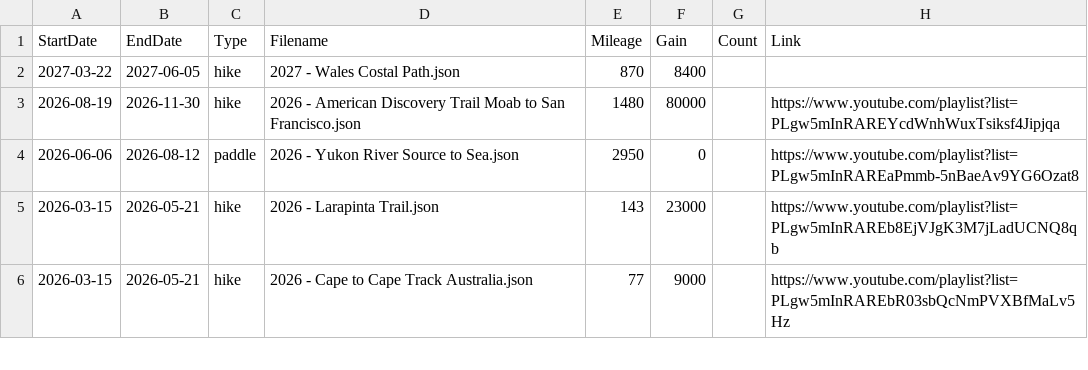
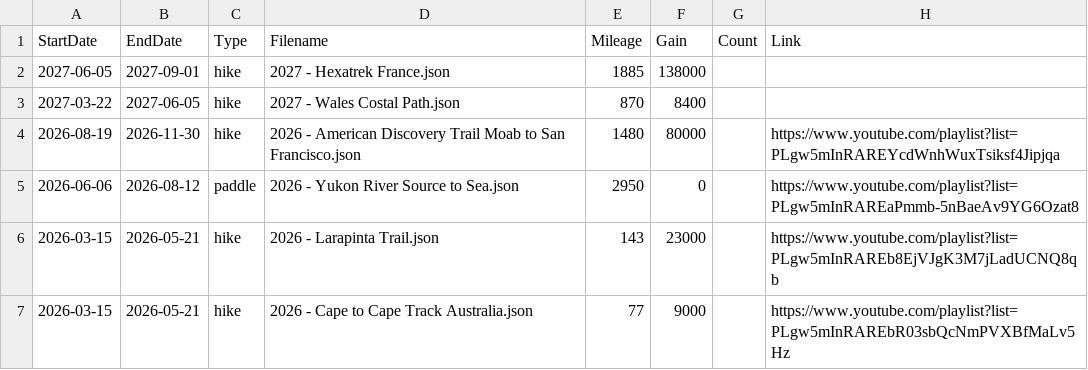
Before and after one commit to MattOnAMtn/MasochistAdventureMap, a CSV file: AdventureMapMetadata.csv, drawn as a sheet; only a part is shown; the diff names each change by its address in the sheet, - before the commit and + after, or states it on an @@ line.

Commit message:
Update AdventureMapMetadata.csv from Google Sheets - 2026-02-15T17:52:34.708Z

```diff
--- a/AdventureMapMetadata.csv
+++ b/AdventureMapMetadata.csv
+row 2: 2027-06-05 | 2027-09-01 | hike | 2027 - Hexatrek France.json | 1885 | 138000
```
